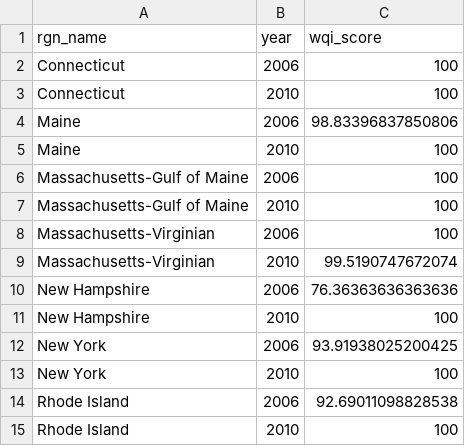
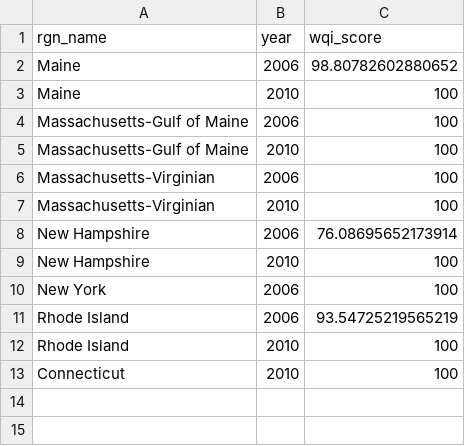
Before and after one commit to OHI-Northeast/ne-prep, a CSV file: prep/hab/data/wqi_clarity_score_rgns.csv, drawn as a sheet.

```diff
--- a/prep/hab/data/wqi_clarity_score_rgns.csv
+++ b/prep/hab/data/wqi_clarity_score_rgns.csv
@@ -1,5 +1,3 @@
 rgn_name,year,wqi_score
-Connecticut,2006,100
-Connecticut,2010,100
-Maine,2006,98.83396837850806
+Maine,2006,98.80782602880652
 Maine,2010,100
@@ -8,8 +6,8 @@ Massachusetts-Gulf of Maine,2010,100
 Massachusetts-Virginian,2006,100
-Massachusetts-Virginian,2010,99.5190747672074
-New Hampshire,2006,76.36363636363636
+Massachusetts-Virginian,2010,100
+New Hampshire,2006,76.08695652173914
 New Hampshire,2010,100
-New York,2006,93.91938025200425
-New York,2010,100
-Rhode Island,2006,92.69011098828538
+New York,2006,100
+Rhode Island,2006,93.54725219565219
 Rhode Island,2010,100
+Connecticut,2010,100
```
Also changed, not shown: prep/hab/data/wqi_din_score_rgn_gf.csv, prep/hab/data/wqi_din_score_rgns.csv, 1 other file.
